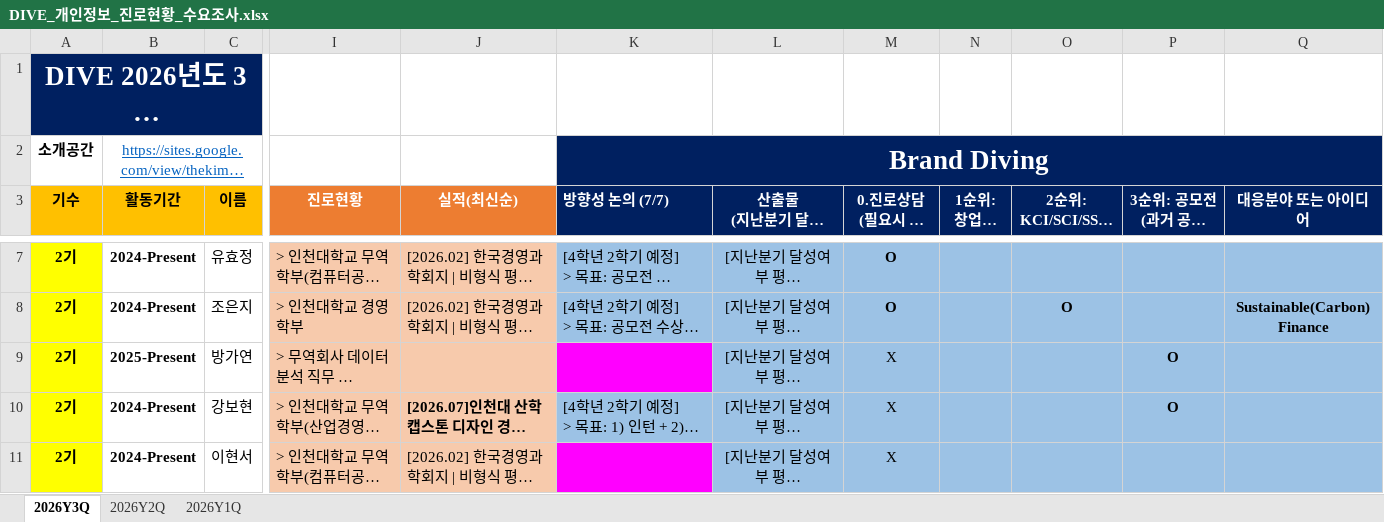
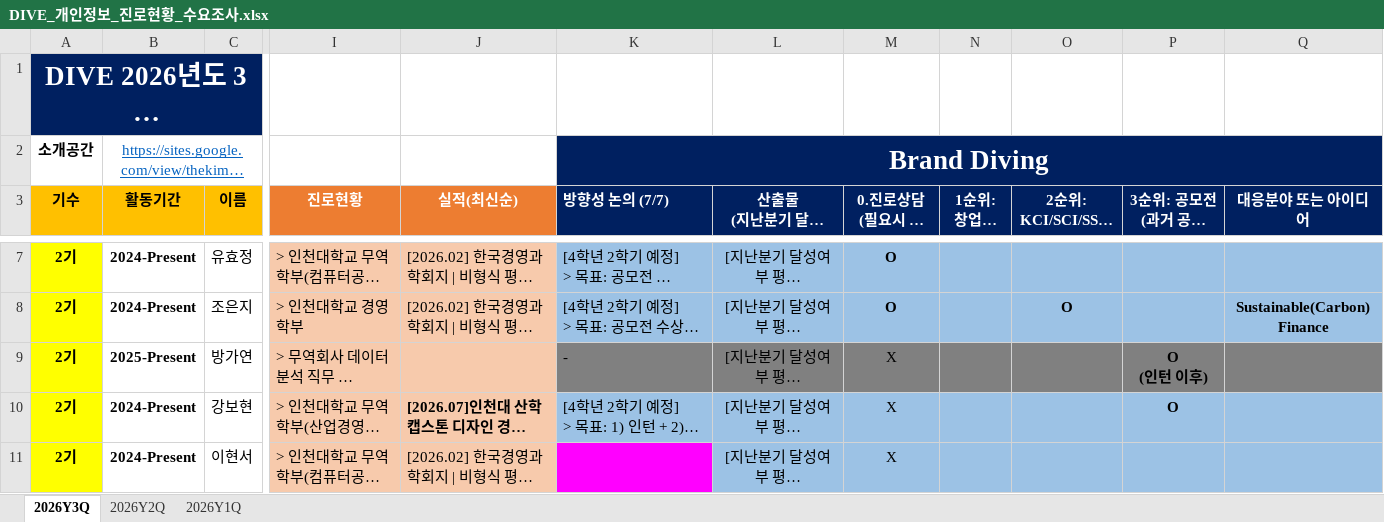
Before and after one commit to thekimk/DIVE-Research, an Excel workbook: [Document]/소개운영자료/DIVE_개인정보_진로현황_수요조사.xlsx, sheet 2026Y3Q, drawn as a sheet; only a part is shown, gaps mark what is left out; long unchanged cells end in …; values as stored, in another font and other column widths than the file's, no borders; ↵ is a line break in a cell; the diff names each change by its address in the sheet, - before the commit and + after, or states it on an @@ line.

```diff
--- a/[Document]/소개운영자료/DIVE_개인정보_진로현황_수요조사.xlsx (sheet 2026Y3Q)
+++ b/[Document]/소개운영자료/DIVE_개인정보_진로현황_수요조사.xlsx (sheet 2026Y3Q)
-K9 (방향성 논의 (7/7)): (empty)
+K9 (방향성 논의 (7/7)): -
-K9 fill: #FF00FF
+K9 fill: #808080
-L9:Q9 fill: #9CC2E5
+L9:Q9 fill: #808080
-P9 (3순위: 공모전 (과거 공모전 조사 및 엑셀 정리본 참고)): O
+P9 (3순위: 공모전 (과거 공모전 조사 및 엑셀 정리본 참고)): O ↵ (인턴 이후)
```
Also changed, not shown: 2 other files.
